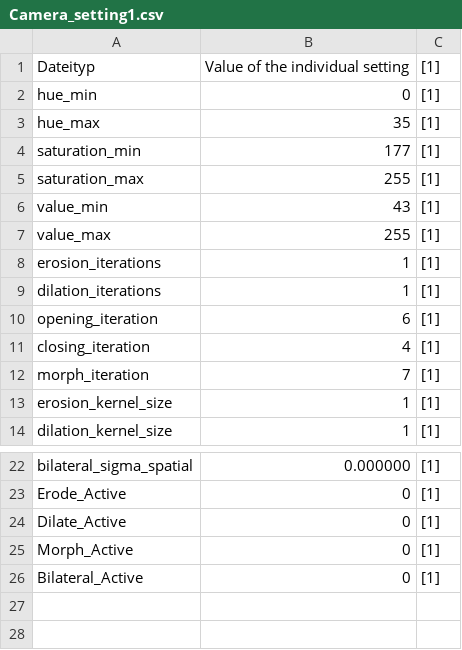
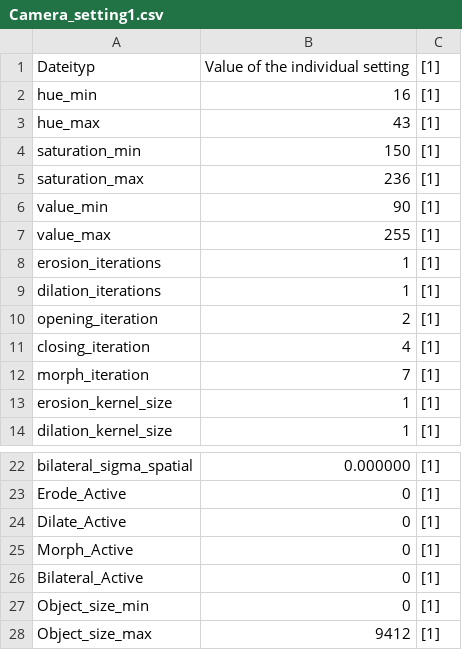
Before and after one commit to SevFle/Flugbahnberechnung, a CSV file: Parameter/Camera_setting1.csv, drawn as a sheet; only a part is shown, gaps mark what is left out.

```diff
--- a/Parameter/Camera_setting1.csv
+++ b/Parameter/Camera_setting1.csv
@@ -1,7 +1,7 @@
 Dateityp;Value of the individual setting;[1]
-hue_min;0;[1]
-hue_max;35;[1]
-saturation_min;177;[1]
-saturation_max;255;[1]
-value_min;43;[1]
+hue_min;16;[1]
+hue_max;43;[1]
+saturation_min;150;[1]
+saturation_max;236;[1]
+value_min;90;[1]
 value_max;255;[1]
@@ -9,3 +9,3 @@ erosion_iterations;1;[1]
 dilation_iterations;1;[1]
-opening_iteration;6;[1]
+opening_iteration;2;[1]
 closing_iteration;4;[1]
@@ -26 +26,3 @@ Morph_Active;0;[1]
 Bilateral_Active;0;[1]
+Object_size_min;0;[1]
+Object_size_max;9412;[1]
```
Also changed, not shown: Parameter/Camera_setting0.csv, 33 other files.
